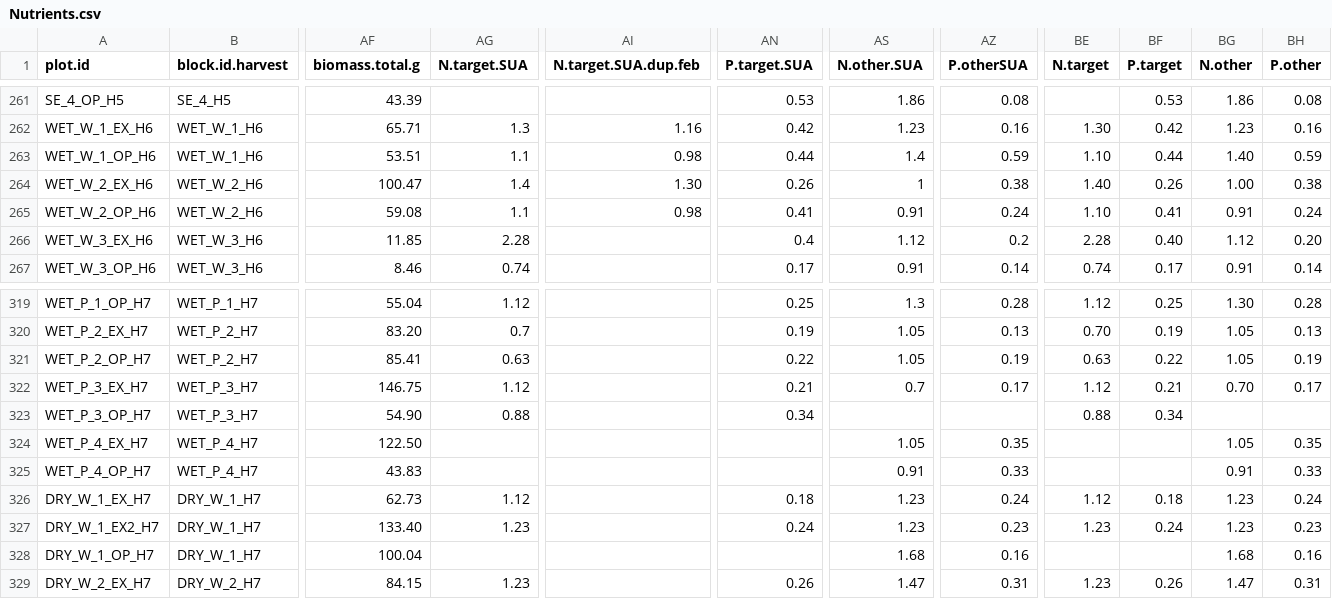
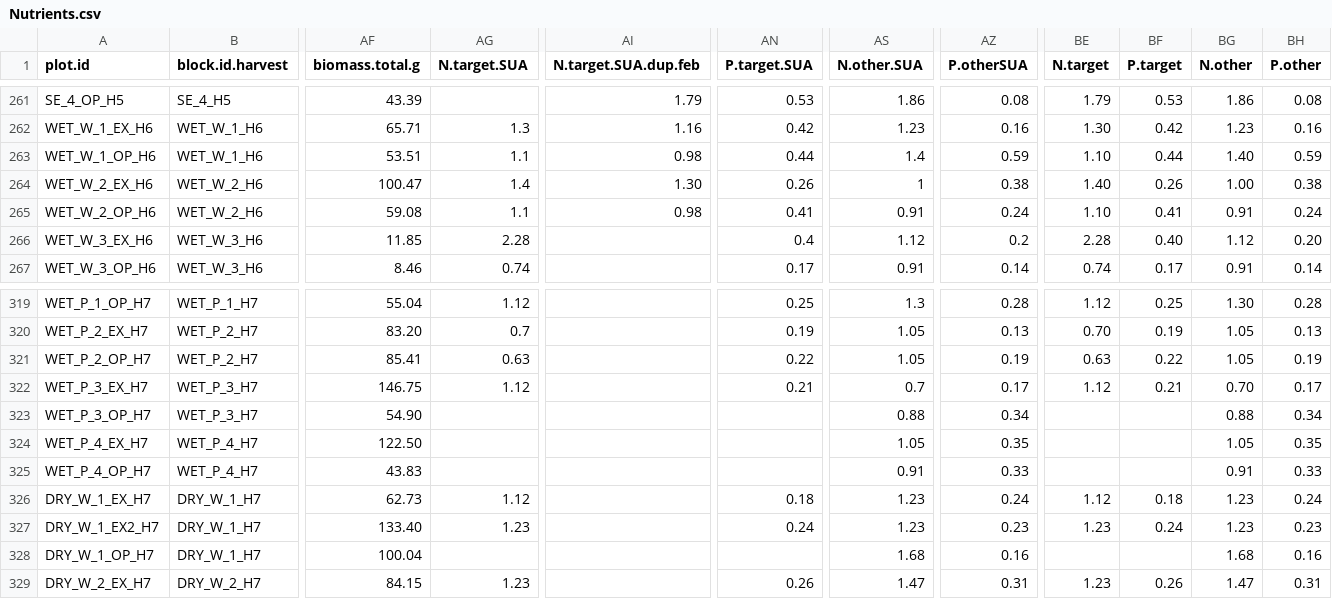
Before and after one commit to JamesDMSpeed/AfricanBioServices-Vegetation-and-soils, a CSV file: Moveable exclosures/Nutrients.csv, drawn as a sheet; only a part is shown, gaps mark what is left out; the diff covers the shown part only; the diff names each change by its address in the sheet, - before the commit and + after, or states it on an @@ line.

```diff
--- a/Moveable exclosures/Nutrients.csv
+++ b/Moveable exclosures/Nutrients.csv
-AI261 (N.target.SUA.dup.feb): (empty)
+AI261 (N.target.SUA.dup.feb): 1.79
-BE261 (N.target): (empty)
+BE261 (N.target): 1.79
-AG323 (N.target.SUA): 0.88
+AG323 (N.target.SUA): (empty)
-AN323 (P.target.SUA): 0.34
+AN323 (P.target.SUA): (empty)
-AS323 (N.other.SUA): (empty)
+AS323 (N.other.SUA): 0.88
-AZ323 (P.otherSUA): (empty)
+AZ323 (P.otherSUA): 0.34
-BE323 (N.target): 0.88
+BE323 (N.target): (empty)
-BF323 (P.target): 0.34
+BF323 (P.target): (empty)
-BG323 (N.other): (empty)
+BG323 (N.other): 0.88
-BH323 (P.other): (empty)
+BH323 (P.other): 0.34
```
Also changed, not shown: 65 edited cells elsewhere in this file.
